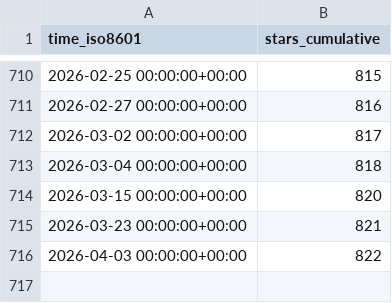
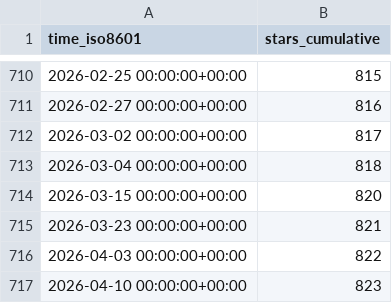
Before and after one commit to benfulcher/hctsa, a CSV file: benfulcher/hctsa/ghrs-data/stargazers.csv, drawn as a sheet; only a part is shown, gaps mark what is left out.

```diff
--- a/benfulcher/hctsa/ghrs-data/stargazers.csv
+++ b/benfulcher/hctsa/ghrs-data/stargazers.csv
@@ -716 +716,2 @@ time_iso8601,stars_cumulative
 2026-04-03 00:00:00+00:00,822
+2026-04-10 00:00:00+00:00,823
```
